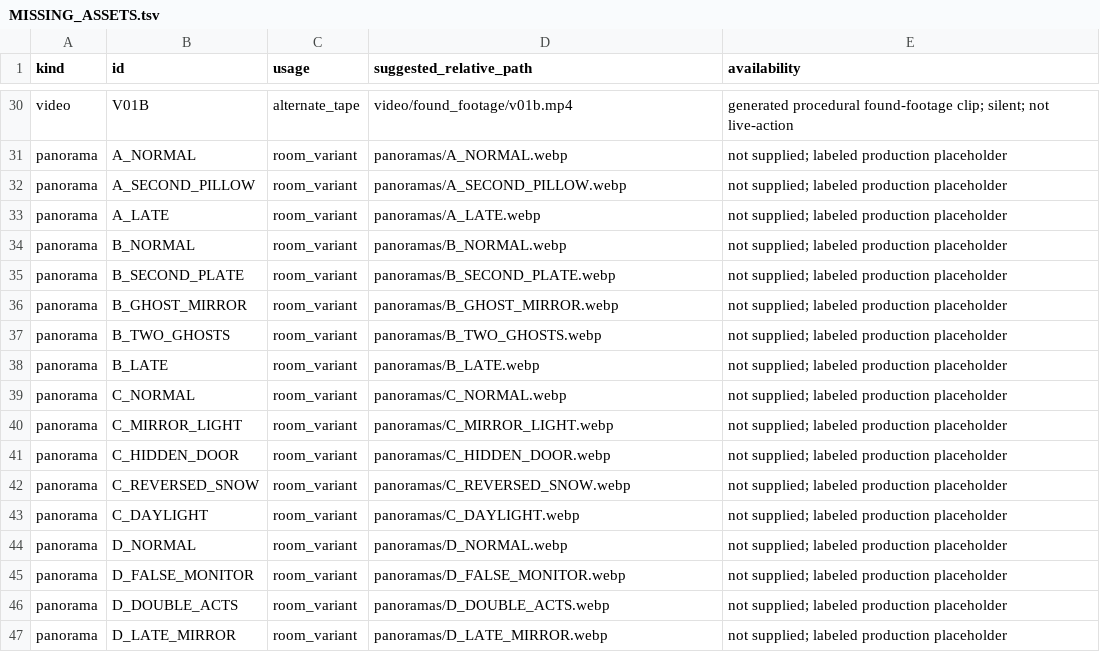
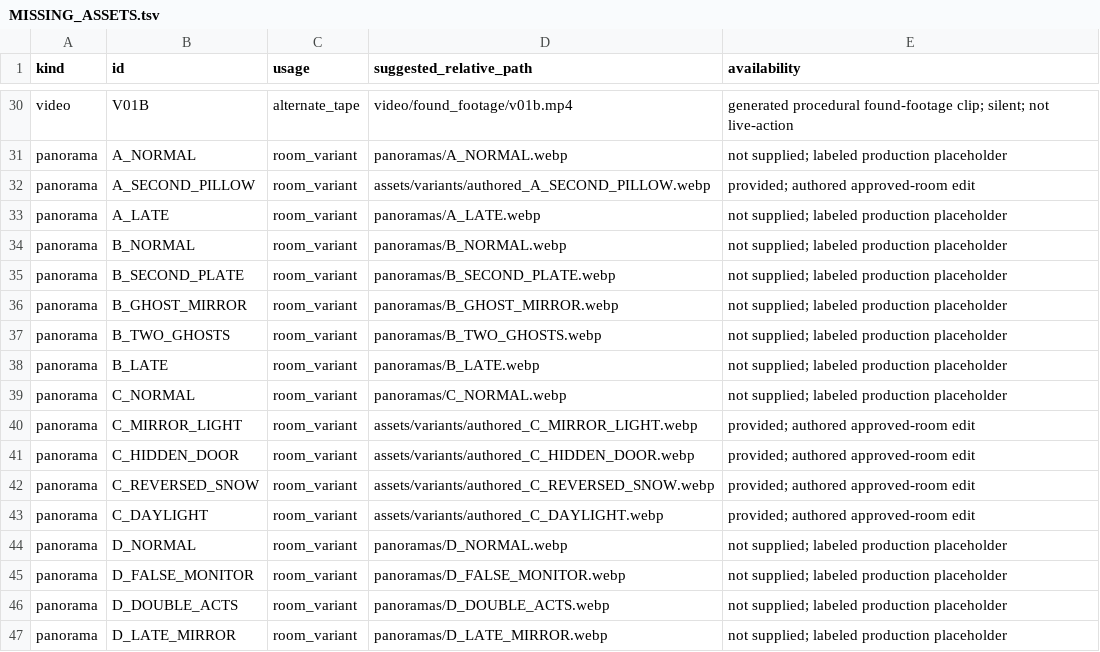
Before and after one commit to oprimeroman-art/Tihaya-Voda, a TSV file: reports/MISSING_ASSETS.tsv, drawn as a sheet; only a part is shown, gaps mark what is left out.

Commit message:
feat: stage quiet room changes with authored corridor art and a timed daylight beat

```diff
--- a/reports/MISSING_ASSETS.tsv
+++ b/reports/MISSING_ASSETS.tsv
@@ -31,3 +31,3 @@ video	V01B	alternate_tape	video/found_footage/v01b.mp4	generated procedural foun
 panorama	A_NORMAL	room_variant	panoramas/A_NORMAL.webp	not supplied; labeled production placeholder
-panorama	A_SECOND_PILLOW	room_variant	panoramas/A_SECOND_PILLOW.webp	not supplied; labeled production placeholder
+panorama	A_SECOND_PILLOW	room_variant	assets/variants/authored_A_SECOND_PILLOW.webp	provided; authored approved-room edit
 panorama	A_LATE	room_variant	panoramas/A_LATE.webp	not supplied; labeled production placeholder
@@ -39,6 +39,6 @@ panorama	B_LATE	room_variant	panoramas/B_LATE.webp	not supplied; labeled product
 panorama	C_NORMAL	room_variant	panoramas/C_NORMAL.webp	not supplied; labeled production placeholder
-panorama	C_MIRROR_LIGHT	room_variant	panoramas/C_MIRROR_LIGHT.webp	not supplied; labeled production placeholder
-panorama	C_HIDDEN_DOOR	room_variant	panoramas/C_HIDDEN_DOOR.webp	not supplied; labeled production placeholder
-panorama	C_REVERSED_SNOW	room_variant	panoramas/C_REVERSED_SNOW.webp	not supplied; labeled production placeholder
-panorama	C_DAYLIGHT	room_variant	panoramas/C_DAYLIGHT.webp	not supplied; labeled production placeholder
+panorama	C_MIRROR_LIGHT	room_variant	assets/variants/authored_C_MIRROR_LIGHT.webp	provided; authored approved-room edit
+panorama	C_HIDDEN_DOOR	room_variant	assets/variants/authored_C_HIDDEN_DOOR.webp	provided; authored approved-room edit
+panorama	C_REVERSED_SNOW	room_variant	assets/variants/authored_C_REVERSED_SNOW.webp	provided; authored approved-room edit
+panorama	C_DAYLIGHT	room_variant	assets/variants/authored_C_DAYLIGHT.webp	provided; authored approved-room edit
 panorama	D_NORMAL	room_variant	panoramas/D_NORMAL.webp	not supplied; labeled production placeholder
```
Also changed, not shown: studio/content/PRODUCTION/09_ASSET_SLOTS.tsv, 25 other files.
